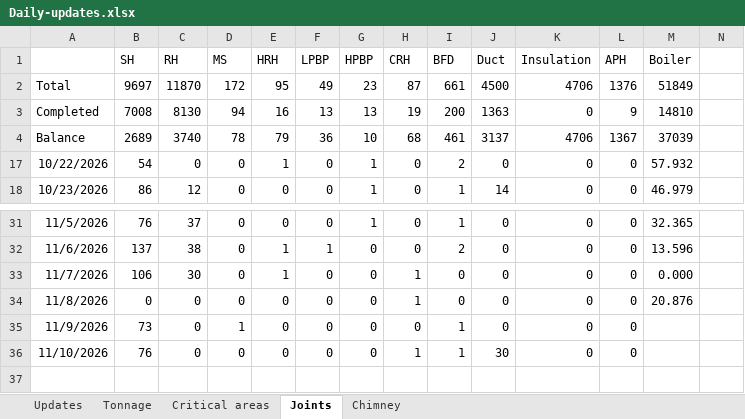
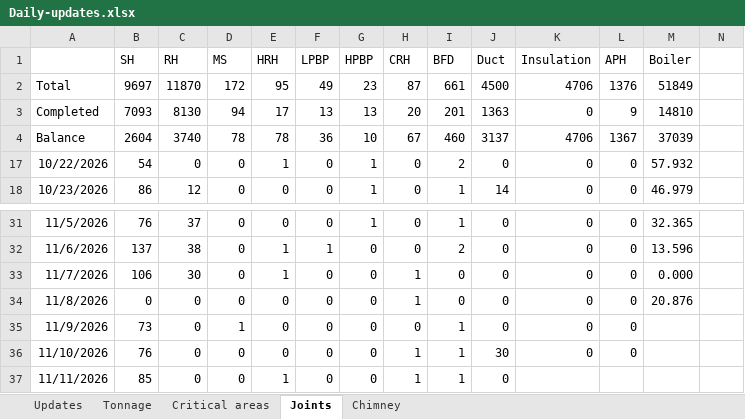
Before and after one commit to kaimal-abu/Project-Dashboard, an Excel workbook: Daily-updates.xlsx, sheet Joints, drawn as a sheet; only a part is shown, gaps mark what is left out; values as stored, in another font and other column widths than the file's, no borders; rows hold the shown columns only; the diff names each change by its address in the sheet, - before the commit and + after, or states it on an @@ line.

Commit message:
Add files via upload

```diff
--- a/Daily-updates.xlsx (sheet Joints)
+++ b/Daily-updates.xlsx (sheet Joints)
-B3 (SH): 7008
+B3 (SH): 7093
-E3 (HRH): 16
+E3 (HRH): 17
-H3 (CRH): 19
+H3 (CRH): 20
-I3 (BFD): 200
+I3 (BFD): 201
-B4 (SH): 2689
+B4 (SH): 2604
-E4 (HRH): 79
+E4 (HRH): 78
-H4 (CRH): 68
+H4 (CRH): 67
-I4 (BFD): 461
+I4 (BFD): 460
+row 37: 11/11/2026 | 85 | 0 | 0 | 1 | 0 | 0 | 1 | 1 | 0
```
Also changed, not shown: sheet Updates, sheet Critical areas.
